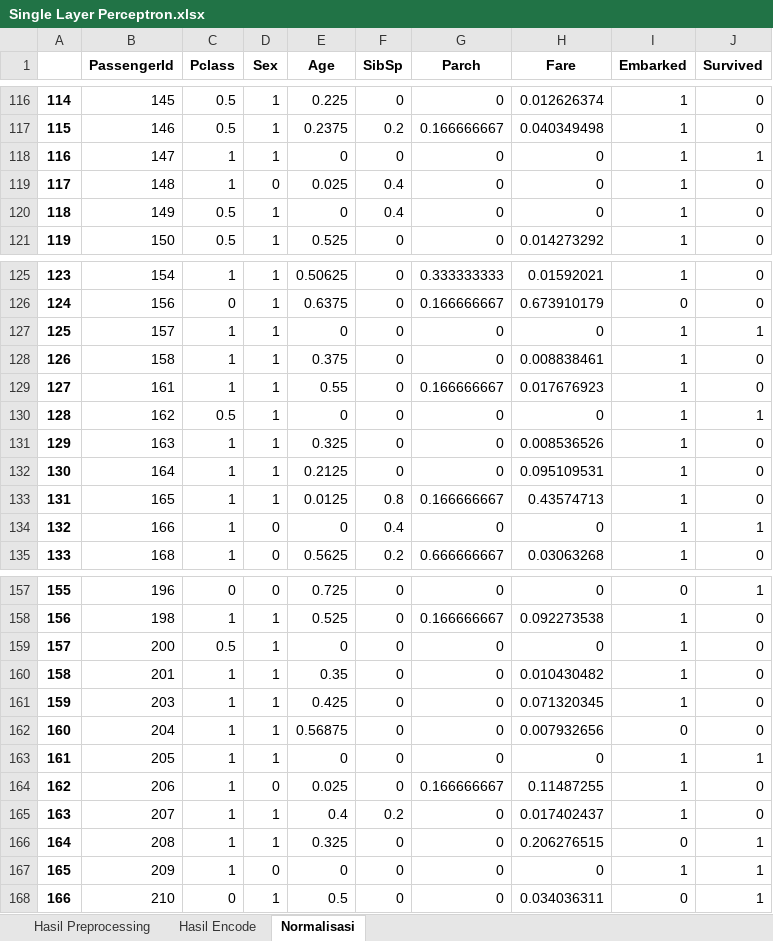
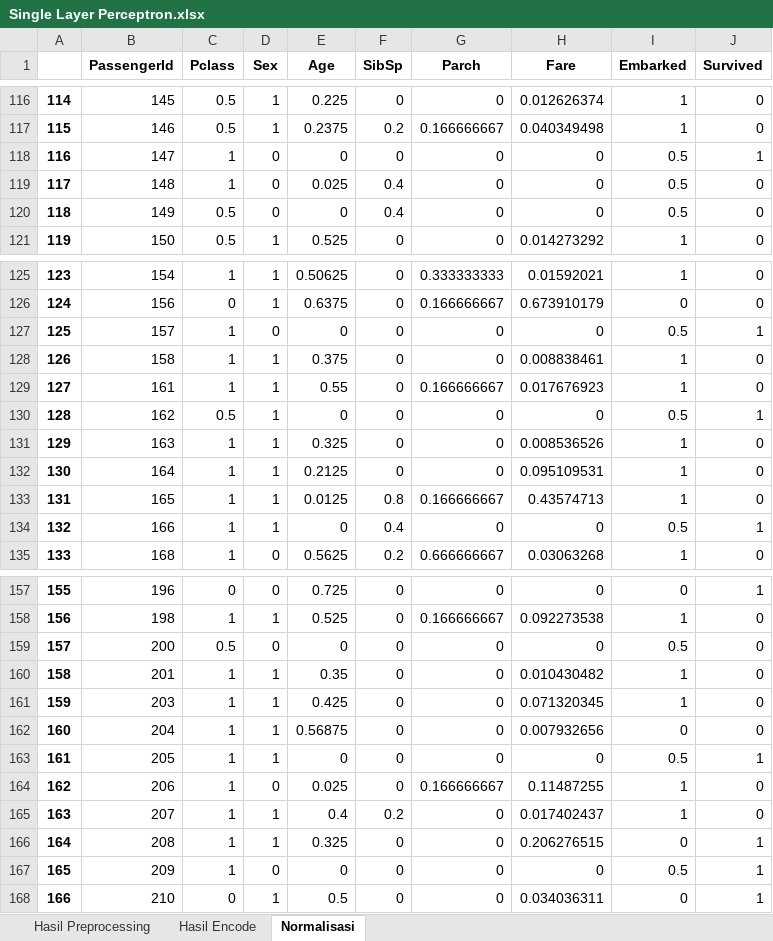
Before and after one commit to WawanWidiantara/Single-Layer-Perceptron, an Excel workbook: Single-Layer-Perceptron/Single Layer Perceptron.xlsx, sheet Normalisasi, drawn as a sheet; only a part is shown, gaps mark what is left out; values as stored, in another font and other column widths than the file's, no borders; the diff covers the shown part only; the diff names each change by its address in the sheet, - before the commit and + after, or states it on an @@ line.

```diff
--- a/Single-Layer-Perceptron/Single Layer Perceptron.xlsx (sheet Normalisasi)
+++ b/Single-Layer-Perceptron/Single Layer Perceptron.xlsx (sheet Normalisasi)
-D118 (Sex): 1
+D118 (Sex): 0
-I118:I120 (Embarked): 1
+I118:I120 (Embarked): 0.5
-D120 (Sex): 1
+D120 (Sex): 0
-D127 (Sex): 1
+D127 (Sex): 0
-I127 (Embarked): 1
+I127 (Embarked): 0.5
-I130 (Embarked): 1
+I130 (Embarked): 0.5
-D134 (Sex): 0
+D134 (Sex): 1
-I134 (Embarked): 1
+I134 (Embarked): 0.5
-D159 (Sex): 1
+D159 (Sex): 0
-I159 (Embarked): 1
+I159 (Embarked): 0.5
-I163 (Embarked): 1
+I163 (Embarked): 0.5
-I167 (Embarked): 1
+I167 (Embarked): 0.5
```
Also changed, not shown: 38 edited cells elsewhere in this sheet, sheet Hasil Encode, sheet Hasil Preprocessing, 2 other files.
